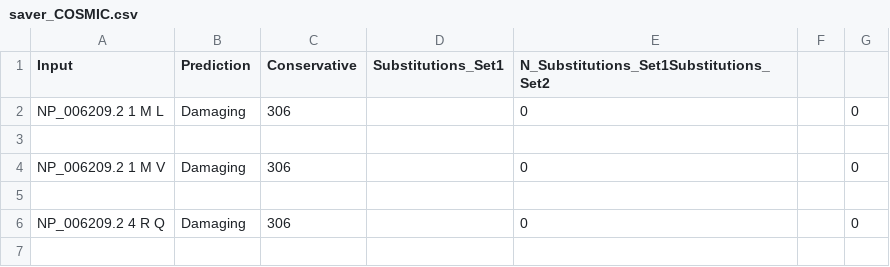
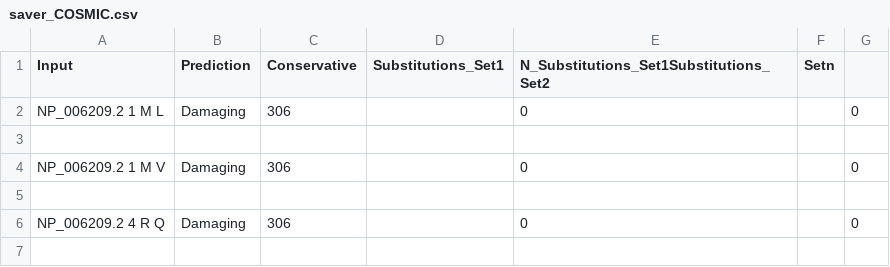
Before and after one commit to Svetave/PIK3CA, a CSV file: saver_COSMIC.csv, drawn as a sheet; only a part is shown.

Commit message:
Update saver_COSMIC.csv

```diff
--- a/saver_COSMIC.csv
+++ b/saver_COSMIC.csv
@@ -1,2 +1,2 @@
-Input,Prediction,Conservative,Substitutions_Set1,N_Substitutions_Set1Substitutions_Set2
+Input,Prediction,Conservative,Substitutions_Set1,N_Substitutions_Set1Substitutions_Set2,Setn
 NP_006209.2 1 M L,Damaging,306,,0,,0
```
